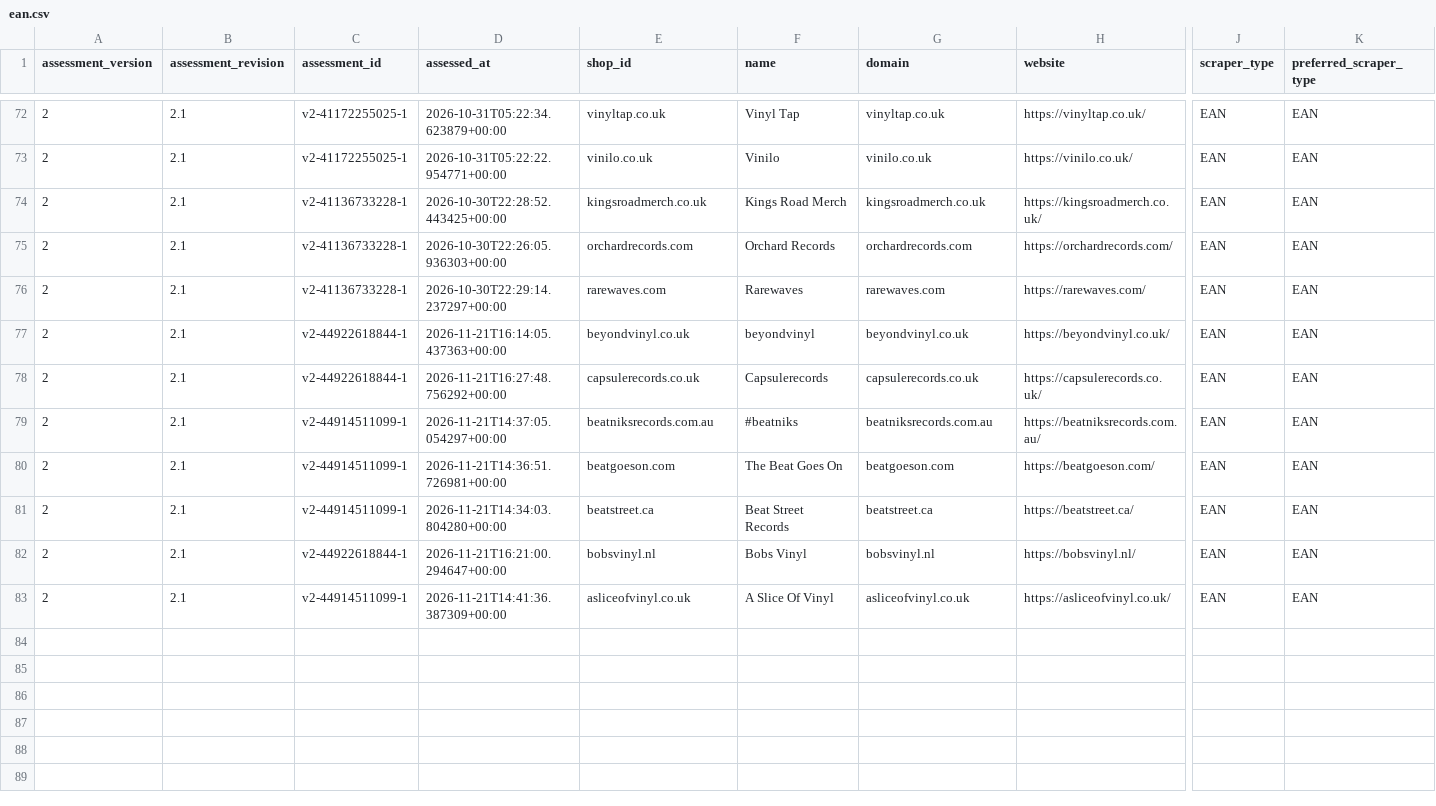
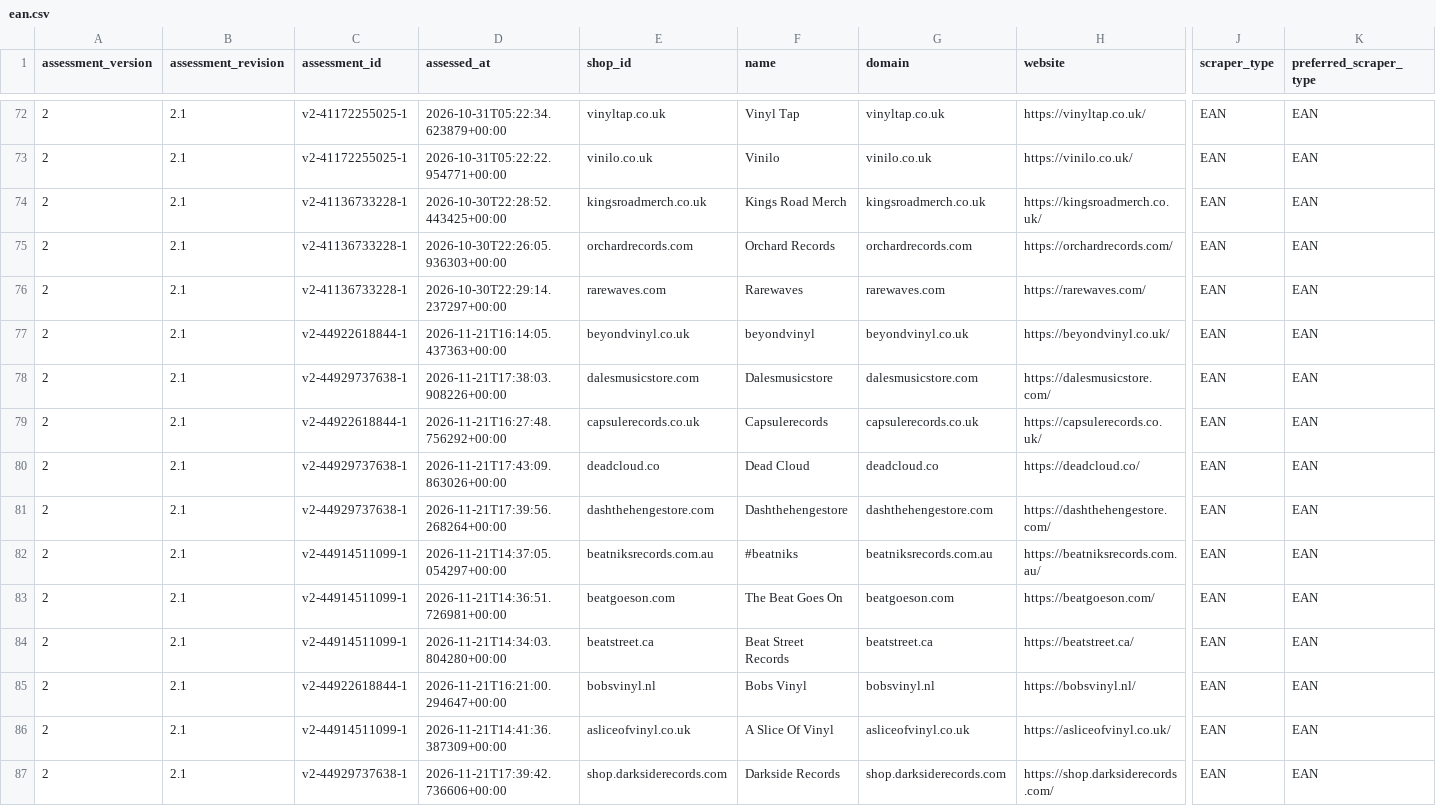
Before and after one commit to Vinylofy/patientseed., a CSV file: assessment-exports/v2/ean.csv, drawn as a sheet; only a part is shown, gaps mark what is left out; rows hold the shown columns only; the diff names each change by its address in the sheet, - before the commit and + after, or states it on an @@ line.

```diff
--- a/assessment-exports/v2/ean.csv
+++ b/assessment-exports/v2/ean.csv
+row 78: 2 | 2.1 | v2-44929737638-1 | 2026-11-21T17:38:03.908226+00:00 | dalesmusicstore.com | Dalesmusicstore | dalesmusicstore.com | https://dalesmusicstore.com/ | EAN | EAN
+row 80: 2 | 2.1 | v2-44929737638-1 | 2026-11-21T17:43:09.863026+00:00 | deadcloud.co | Dead Cloud | deadcloud.co | https://deadcloud.co/ | EAN | EAN
+row 81: 2 | 2.1 | v2-44929737638-1 | 2026-11-21T17:39:56.268264+00:00 | dashthehengestore.com | Dashthehengestore | dashthehengestore.com | https://dashthehengestore.com/ | EAN | EAN
+row 87: 2 | 2.1 | v2-44929737638-1 | 2026-11-21T17:39:42.736606+00:00 | shop.darksiderecords.com | Darkside Records | shop.darksiderecords.com | https://shop.darksiderecords.com/ | EAN | EAN
```
